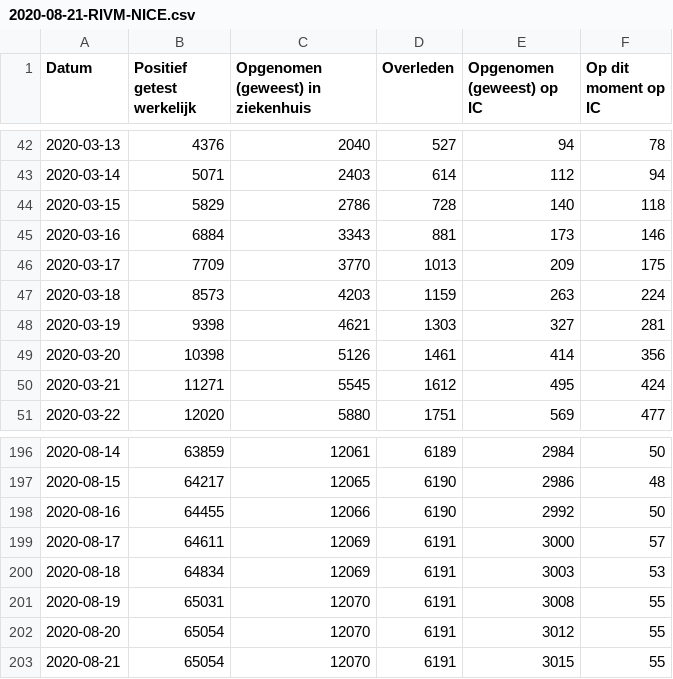
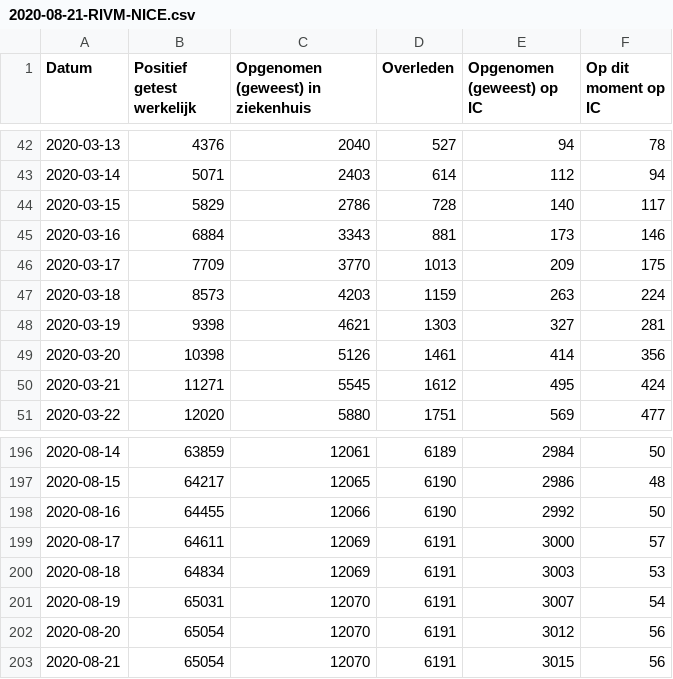
Before and after one commit to jorispz/coronadata, a CSV file: data/2020-08-21-RIVM-NICE.csv, drawn as a sheet; only a part is shown, gaps mark what is left out.

```diff
--- a/data/2020-08-21-RIVM-NICE.csv
+++ b/data/2020-08-21-RIVM-NICE.csv
@@ -43,3 +43,3 @@
 2020-03-14	5071	2403	614	112	94
-2020-03-15	5829	2786	728	140	118
+2020-03-15	5829	2786	728	140	117
 2020-03-16	6884	3343	881	173	146
@@ -200,4 +200,4 @@
 2020-08-18	64834	12069	6191	3003	53
-2020-08-19	65031	12070	6191	3008	55
-2020-08-20	65054	12070	6191	3012	55
-2020-08-21	65054	12070	6191	3015	55
+2020-08-19	65031	12070	6191	3007	54
+2020-08-20	65054	12070	6191	3012	56
+2020-08-21	65054	12070	6191	3015	56
```
Also changed, not shown: data/runs.csv, 4 other files.
